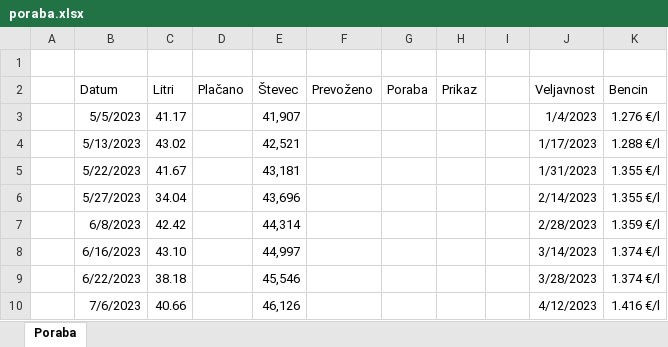
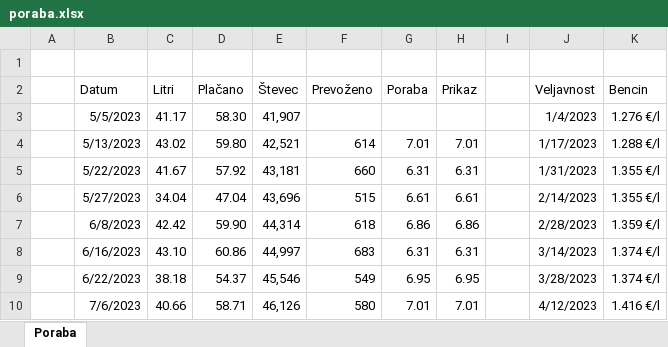
Before and after one commit to tijavidmar/racunalniski-praktikum, an Excel workbook: excel/poraba.xlsx, sheet Poraba, drawn as a sheet; only a part is shown; values as stored, in another font and other column widths than the file's, no borders; conditional formats and table styles not drawn; the diff covers the shown part only; the diff names each change by its address in the sheet, - before the commit and + after, or states it on an @@ line.

```diff
--- a/excel/poraba.xlsx (sheet Poraba)
+++ b/excel/poraba.xlsx (sheet Poraba)
-D3 (Plačano): (empty)
+D3 (Plačano): 58.30
-D4 (Plačano): (empty)
+D4 (Plačano): 59.80
-F4 (Prevoženo): (empty)
+F4 (Prevoženo): 614
-G4 (Poraba): (empty)
+G4 (Poraba): 7.01
-H4 (Prikaz): (empty)
+H4 (Prikaz): 7.01
-D5 (Plačano): (empty)
+D5 (Plačano): 57.92
-F5 (Prevoženo): (empty)
+F5 (Prevoženo): 660
-G5 (Poraba): (empty)
+G5 (Poraba): 6.31
-H5 (Prikaz): (empty)
+H5 (Prikaz): 6.31
-D6 (Plačano): (empty)
+D6 (Plačano): 47.04
-F6 (Prevoženo): (empty)
+F6 (Prevoženo): 515
-G6 (Poraba): (empty)
+G6 (Poraba): 6.61
-H6 (Prikaz): (empty)
+H6 (Prikaz): 6.61
-D7 (Plačano): (empty)
+D7 (Plačano): 59.90
-F7 (Prevoženo): (empty)
+F7 (Prevoženo): 618
-G7 (Poraba): (empty)
+G7 (Poraba): 6.86
-H7 (Prikaz): (empty)
+H7 (Prikaz): 6.86
-D8 (Plačano): (empty)
+D8 (Plačano): 60.86
-F8 (Prevoženo): (empty)
+F8 (Prevoženo): 683
-G8 (Poraba): (empty)
+G8 (Poraba): 6.31
-H8 (Prikaz): (empty)
+H8 (Prikaz): 6.31
-D9 (Plačano): (empty)
+D9 (Plačano): 54.37
-F9 (Prevoženo): (empty)
+F9 (Prevoženo): 549
-G9 (Poraba): (empty)
+G9 (Poraba): 6.95
-H9 (Prikaz): (empty)
+H9 (Prikaz): 6.95
-D10 (Plačano): (empty)
+D10 (Plačano): 58.71
-F10 (Prevoženo): (empty)
+F10 (Prevoženo): 580
-G10 (Poraba): (empty)
+G10 (Poraba): 7.01
-H10 (Prikaz): (empty)
+H10 (Prikaz): 7.01
```
Also changed, not shown: 6 added rows and 44 edited cells elsewhere in this sheet, excel/rezultati.xlsx, 2 other files.
